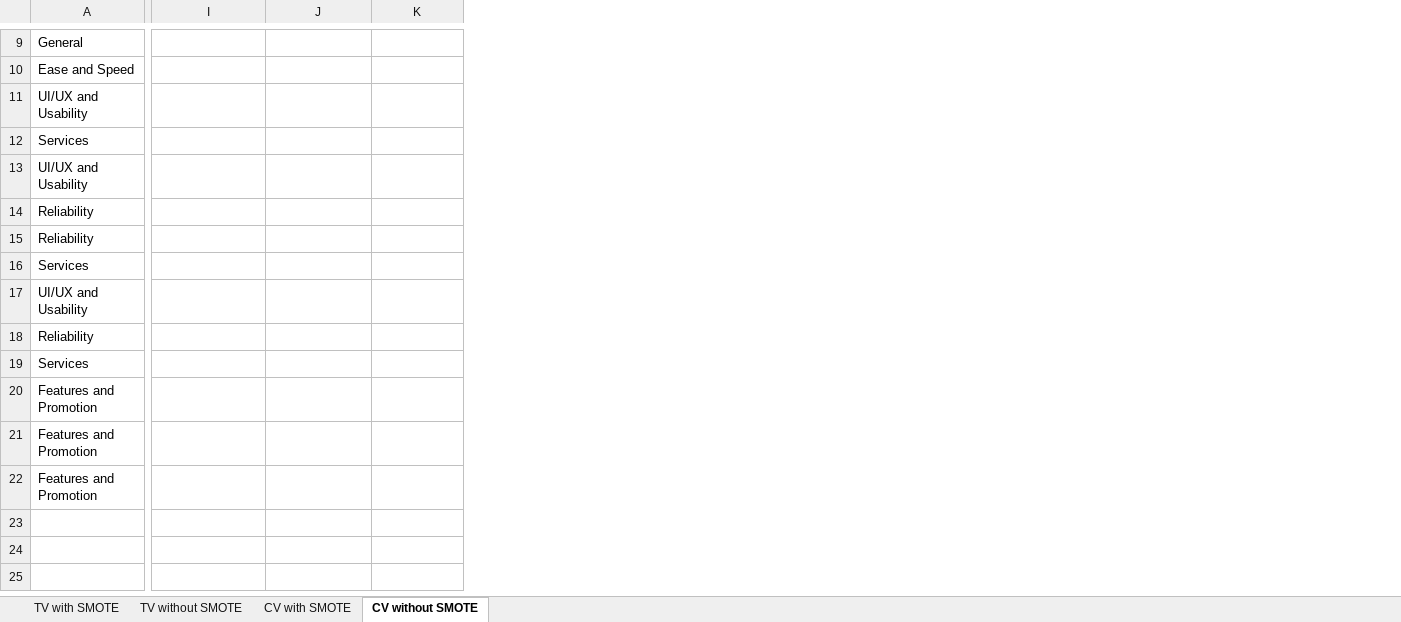
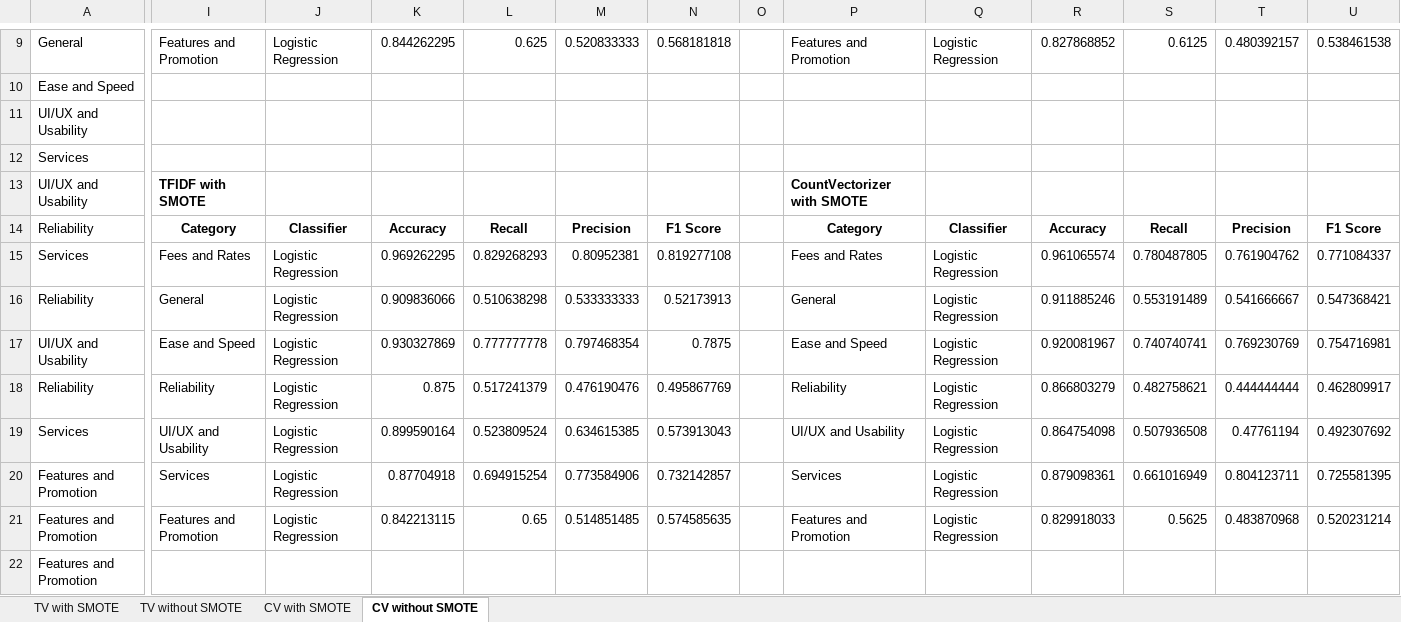
Before and after one commit to AndrewTA21/NPSCategorization, an Excel workbook: Data/results2.xlsx, sheet CV without SMOTE, drawn as a sheet; only a part is shown, gaps mark what is left out; values as stored, in another font and other column widths than the file's, no borders; removed rows and columns are numbered as before the commit, all else as after; rows hold the shown columns only; the diff covers the shown part only; the diff names each change by its address in the sheet, - before the commit and + after, or states it on an @@ line.

Commit message:
The Best technique and algorithm
TFIDF without SMOTE and Logistic Regression

```diff
--- a/Data/results2.xlsx (sheet CV without SMOTE)
+++ b/Data/results2.xlsx (sheet CV without SMOTE)
+column K, rows 9-15: 0.844262295 |  |  |  |  | Accuracy | 0.969262295; rows 17-21: 0.930327869 | 0.875 | 0.899590164 | 0.87704918 | 0.842213115
+column L, rows 9-15: 0.625 |  |  |  |  | Recall | 0.829268293; rows 17-21: 0.777777778 | 0.517241379 | 0.523809524 | 0.694915254 | 0.65
+column M, rows 9-15: 0.520833333 |  |  |  |  | Precision | 0.80952381; rows 17-21: 0.797468354 | 0.476190476 | 0.634615385 | 0.773584906 | 0.514851485
+column N, rows 9-15: 0.568181818 |  |  |  |  | F1 Score | 0.819277108; rows 17-21: 0.7875 | 0.495867769 | 0.573913043 | 0.732142857 | 0.574585635
+column O, empty
+column P, rows 9-15: Features and Promotion |  |  |  | CountVectorizer with SMOTE | Category | Fees and Rates; rows 17-21: Ease and Speed | Reliability | UI/UX and Usability | Services | Features and Promotion
+column Q, rows 9-15: Logistic Regression |  |  |  |  | Classifier | Logistic Regression; rows 17-21: all Logistic Regression
+column S, rows 9-15: 0.6125 |  |  |  |  | Recall | 0.780487805; rows 17-21: 0.740740741 | 0.482758621 | 0.507936508 | 0.661016949 | 0.5625
+column T, rows 9-15: 0.480392157 |  |  |  |  | Precision | 0.761904762; rows 17-21: 0.769230769 | 0.444444444 | 0.47761194 | 0.804123711 | 0.483870968
+column U, rows 9-15: 0.538461538 |  |  |  |  | F1 Score | 0.771084337; rows 17-21: 0.754716981 | 0.462809917 | 0.492307692 | 0.725581395 | 0.520231214
-I9: (empty)
+I9: Features and Promotion
-J9: (empty)
+J9: Logistic Regression
-R9: (empty)
+R9: 0.827868852
-I13: (empty)
+I13: TFIDF with SMOTE
-I14: (empty)
+I14: Category
-J14: (empty)
+J14: Classifier
-R14: (empty)
+R14: Accuracy
-row 15: Reliability
-I15: (empty)
+I15: Fees and Rates
-J15: (empty)
+J15: Logistic Regression
-R15: (empty)
+R15: 0.961065574
+row 16: Reliability | General | Logistic Regression | 0.909836066 | 0.510638298 | 0.533333333 | 0.52173913 |  | General | Logistic Regression | 0.911885246 | 0.553191489 | 0.541666667 | 0.547368421
-I17: (empty)
+I17: Ease and Speed
-J17:J21: (empty)
+J17:J21: Logistic Regression
-R17: (empty)
+R17: 0.920081967
-I18: (empty)
+I18: Reliability
-R18: (empty)
+R18: 0.866803279
-I19: (empty)
+I19: UI/UX and Usability
-R19: (empty)
+R19: 0.864754098
-I20: (empty)
+I20: Services
-R20: (empty)
+R20: 0.879098361
-I21: (empty)
+I21: Features and Promotion
-R21: (empty)
+R21: 0.829918033
```
Also changed, not shown: 19 edited cells and cell formats elsewhere in this sheet, sheet TV with SMOTE, sheet TV without SMOTE, sheet CV with SMOTE, 8 other files.
